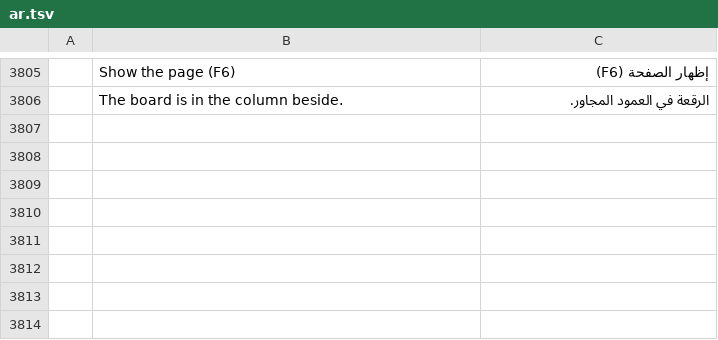
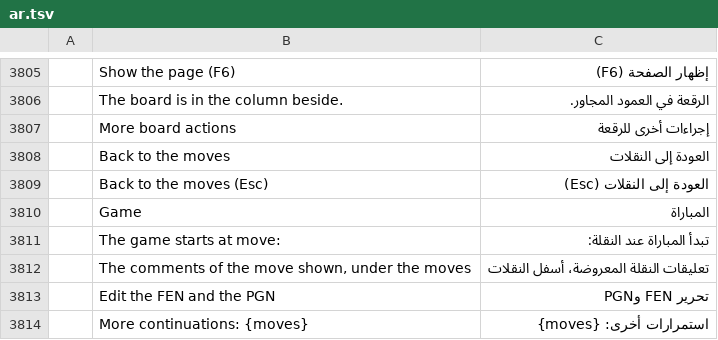
Before and after one commit to DarcioAlberico/pdfcraft-xadrez, a TSV file: crates/ui-egui/src/i18n/ar.tsv, drawn as a sheet; only a part is shown, gaps mark what is left out; the diff names each change by its address in the sheet, - before the commit and + after, or states it on an @@ line.

```diff
--- a/crates/ui-egui/src/i18n/ar.tsv
+++ b/crates/ui-egui/src/i18n/ar.tsv
+row 3807:  | More board actions | إجراءات أخرى للرقعة
+row 3808:  | Back to the moves | العودة إلى النقلات
+row 3809:  | Back to the moves (Esc) | العودة إلى النقلات (Esc)
+row 3810:  | Game | المباراة
+row 3811:  | The game starts at move: | تبدأ المباراة عند النقلة:
+row 3812:  | The comments of the move shown, under the moves | تعليقات النقلة المعروضة، أسفل النقلات
+row 3813:  | Edit the FEN and the PGN | تحرير FEN وPGN
+row 3814:  | More continuations: {moves} | استمرارات أخرى: {moves}
```
Also changed, not shown: crates/ui-egui/src/i18n/bg.tsv, crates/ui-egui/src/i18n/hu.tsv, 39 other files.
